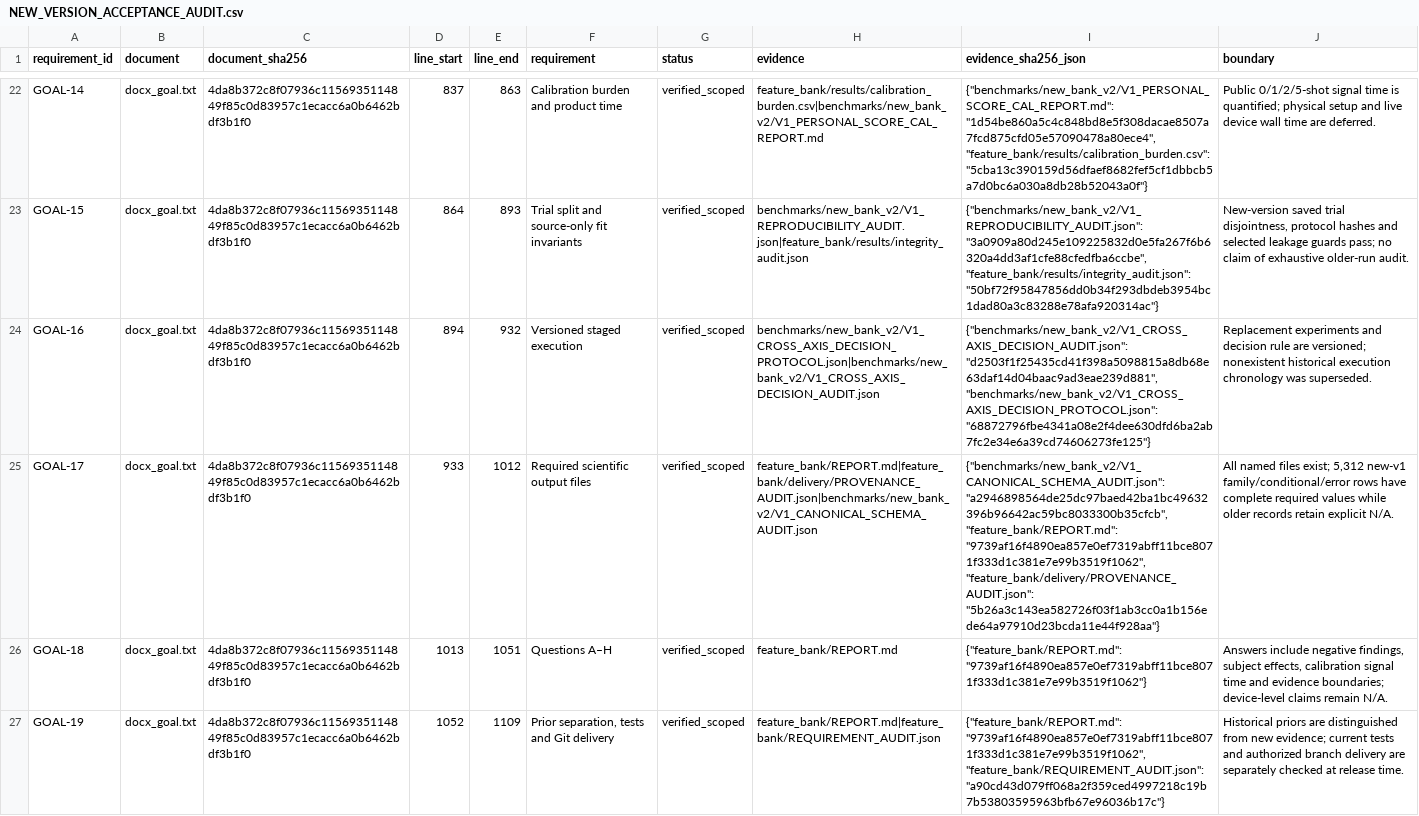
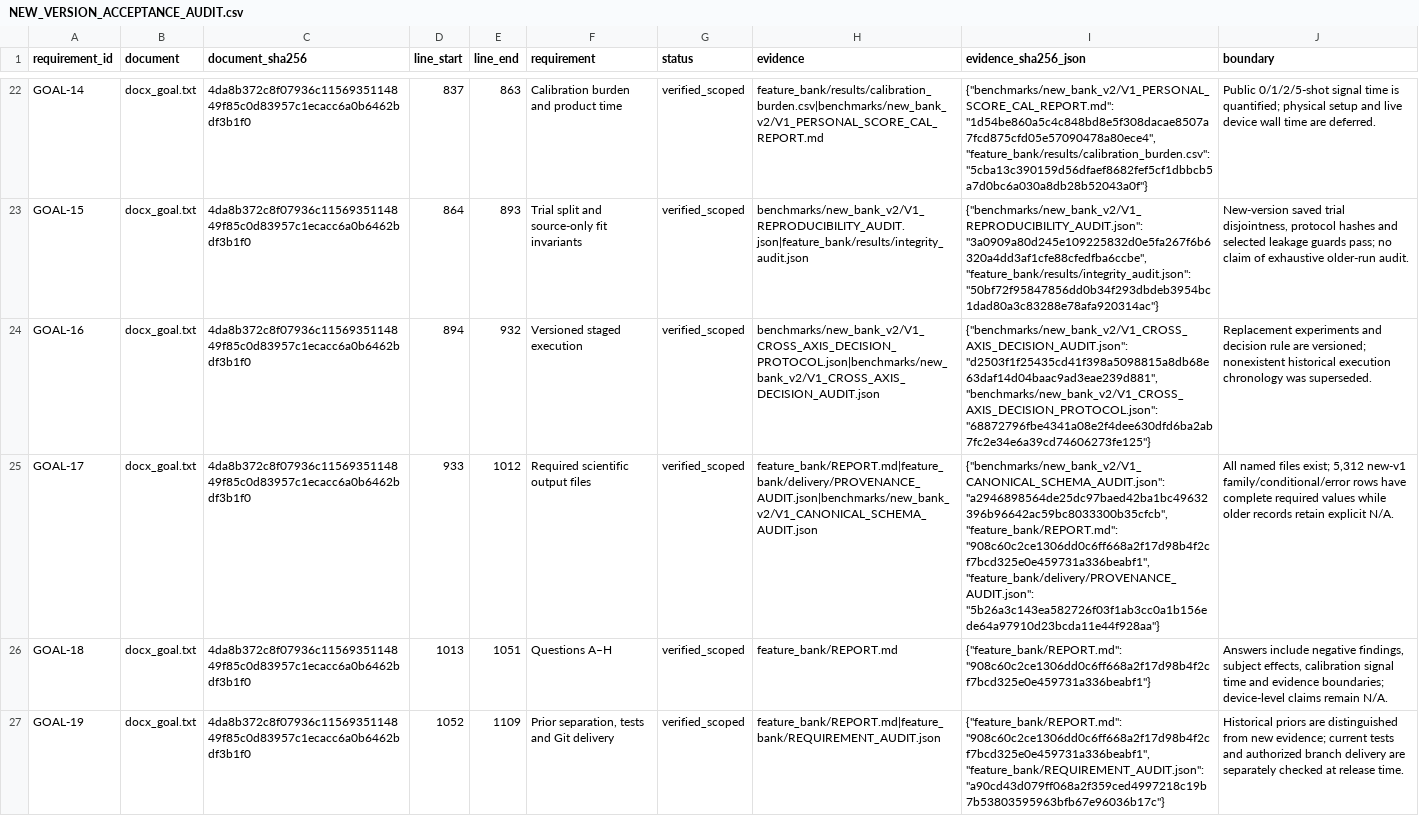
Before and after one commit to boyandong/emg-imu-human-in-the-loop, a CSV file: emgimu_classifier/feature_bank/NEW_VERSION_ACCEPTANCE_AUDIT.csv, drawn as a sheet; only a part is shown, gaps mark what is left out; the diff covers the shown part only; the diff names each change by its address in the sheet, - before the commit and + after, or states it on an @@ line.

```diff
--- a/emgimu_classifier/feature_bank/NEW_VERSION_ACCEPTANCE_AUDIT.csv
+++ b/emgimu_classifier/feature_bank/NEW_VERSION_ACCEPTANCE_AUDIT.csv
-I25 (evidence_sha256_json): …"a2946898564de25dc97baed42ba1bc49632396b96642ac59bc8033300b35cfcb", "feature_bank/REPORT.md": "9739af16f4890ea857e0ef7319abff11bce8071f333d1c381e7e99b3519f1062", "feature_bank/delivery/PROVENANCE_AUDIT.json": "5b26a3c143ea582726f03f1ab3cc0a1b156ede64a97910d23bcda11e44f928aa"}
+I25 (evidence_sha256_json): …"a2946898564de25dc97baed42ba1bc49632396b96642ac59bc8033300b35cfcb", "feature_bank/REPORT.md": "908c60c2ce1306dd0c6ff668a2f17d98b4f2cf7bcd325e0e459731a336beabf1", "feature_bank/delivery/PROVENANCE_AUDIT.json": "5b26a3c143ea582726f03f1ab3cc0a1b156ede64a97910d23bcda11e44f928aa"}
-I26 (evidence_sha256_json): {"feature_bank/REPORT.md": "9739af16f4890ea857e0ef7319abff11bce8071f333d1c381e7e99b3519f1062"}
+I26 (evidence_sha256_json): {"feature_bank/REPORT.md": "908c60c2ce1306dd0c6ff668a2f17d98b4f2cf7bcd325e0e459731a336beabf1"}
-I27 (evidence_sha256_json): {"feature_bank/REPORT.md": "9739af16f4890ea857e0ef7319abff11bce8071f333d1c381e7e99b3519f1062", "feature_bank/REQUIREMENT_AUDIT.json": "a90cd43d079ff068a2f359ced4997218c19b7b53803595963bfb67e96036b17c"}
+I27 (evidence_sha256_json): {"feature_bank/REPORT.md": "908c60c2ce1306dd0c6ff668a2f17d98b4f2cf7bcd325e0e459731a336beabf1", "feature_bank/REQUIREMENT_AUDIT.json": "a90cd43d079ff068a2f359ced4997218c19b7b53803595963bfb67e96036b17c"}
```
Also changed, not shown: 5 edited cells elsewhere in this file, emgimu_classifier/feature_bank/DOCUMENT_SECTION_AUDIT.csv, emgimu_classifier/feature_bank/FORMULA_IMPLEMENTATION_AUDIT.csv, 14 other files.
